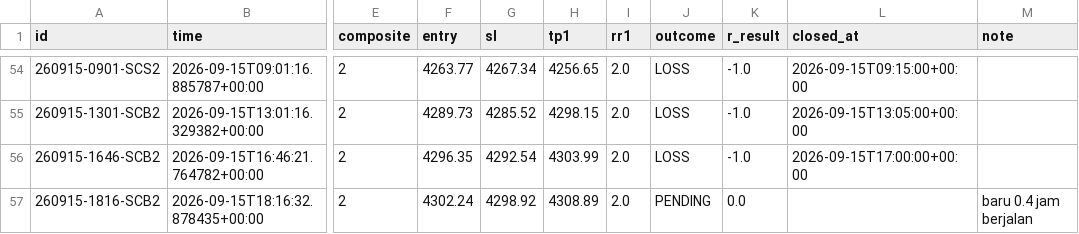
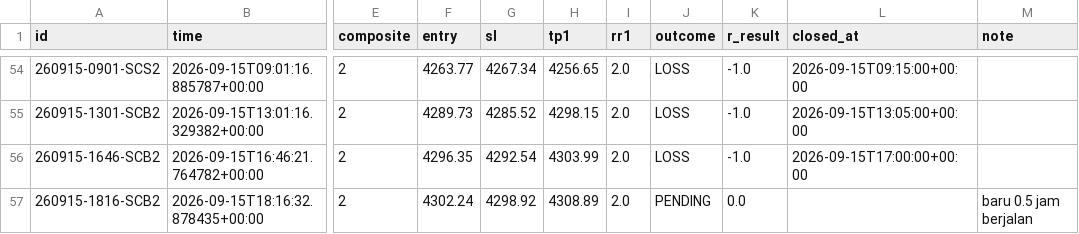
Before and after one commit to thesarpandjiux/xausignal, a CSV file: journal.csv, drawn as a sheet; only a part is shown, gaps mark what is left out; the diff names each change by its address in the sheet, - before the commit and + after, or states it on an @@ line.

```diff
--- a/journal.csv
+++ b/journal.csv
-M57 (note): baru 0.4 jam berjalan
+M57 (note): baru 0.5 jam berjalan
```
Also changed, not shown: journal_shadow.csv, scalp_decisions.csv, 2 other files.
